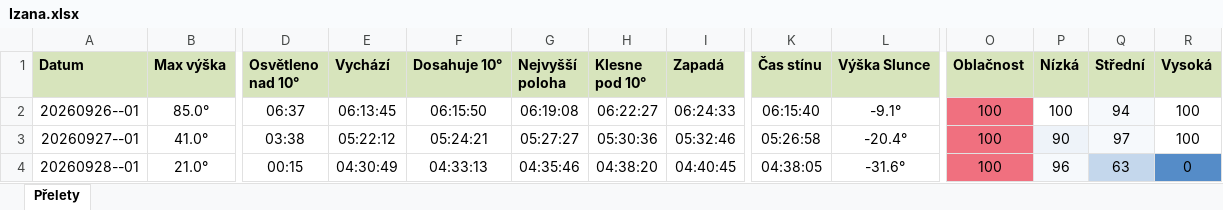
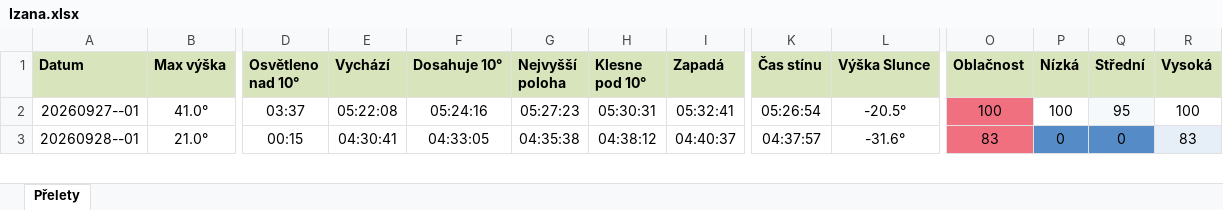
Before and after one commit to LASAR-DoSpace/LASARsat-Transit-Table, an Excel workbook: output/Izana.xlsx, sheet Přelety, drawn as a sheet; only a part is shown, gaps mark what is left out; values as stored, in another font and other column widths than the file's, no borders; conditional formats not drawn; removed rows and columns are numbered as before the commit, all else as after; rows hold the shown columns only; the diff covers the shown part only; the diff names each change by its address in the sheet, - before the commit and + after, or states it on an @@ line.

```diff
--- a/output/Izana.xlsx (sheet Přelety)
+++ b/output/Izana.xlsx (sheet Přelety)
-row 2: 20260926--01 | 85.0° | 06:37 | 06:13:45 | 06:15:50 | 06:19:08 | 06:22:27 | 06:24:33 | 06:15:40 | -9.1° | 100 | 100 | 94 | 100
-D2 (Osvětleno nad 10°): 03:38
+D2 (Osvětleno nad 10°): 03:37
-E2 (Vychází): 05:22:12
+E2 (Vychází): 05:22:08
-F2 (Dosahuje 10°): 05:24:21
+F2 (Dosahuje 10°): 05:24:16
-G2 (Nejvyšší poloha): 05:27:27
+G2 (Nejvyšší poloha): 05:27:23
-H2 (Klesne pod 10°): 05:30:36
+H2 (Klesne pod 10°): 05:30:31
-I2 (Zapadá): 05:32:46
+I2 (Zapadá): 05:32:41
-K2 (Čas stínu): 05:26:58
+K2 (Čas stínu): 05:26:54
-L2 (Výška Slunce): -20.4°
+L2 (Výška Slunce): -20.5°
-P2 (Nízká): 90
+P2 (Nízká): 100
-P2 fill: #EEF3F9
+P2 fill: none
-Q2 (Střední): 97
+Q2 (Střední): 95
-E3 (Vychází): 04:30:49
+E3 (Vychází): 04:30:41
-F3 (Dosahuje 10°): 04:33:13
+F3 (Dosahuje 10°): 04:33:05
-G3 (Nejvyšší poloha): 04:35:46
+G3 (Nejvyšší poloha): 04:35:38
-H3 (Klesne pod 10°): 04:38:20
+H3 (Klesne pod 10°): 04:38:12
-I3 (Zapadá): 04:40:45
+I3 (Zapadá): 04:40:37
-K3 (Čas stínu): 04:38:05
+K3 (Čas stínu): 04:37:57
-O3 (Oblačnost): 100
+O3 (Oblačnost): 83
-P3 (Nízká): 96
+P3 (Nízká): 0
-P3 fill: #F6F9FC
+P3 fill: #558CC8
-Q3 (Střední): 63
+Q3 (Střední): 0
-Q3 fill: #C4D7EC
+Q3 fill: #558CC8
-R3 (Vysoká): 0
+R3 (Vysoká): 83
-R3 fill: #558CC8
+R3 fill: #E6EEF7
```
Also changed, not shown: 2 added rows, 101 edited cells and cell formats elsewhere in this sheet, output/HaP_Teplice.xlsx, 2 other files.
